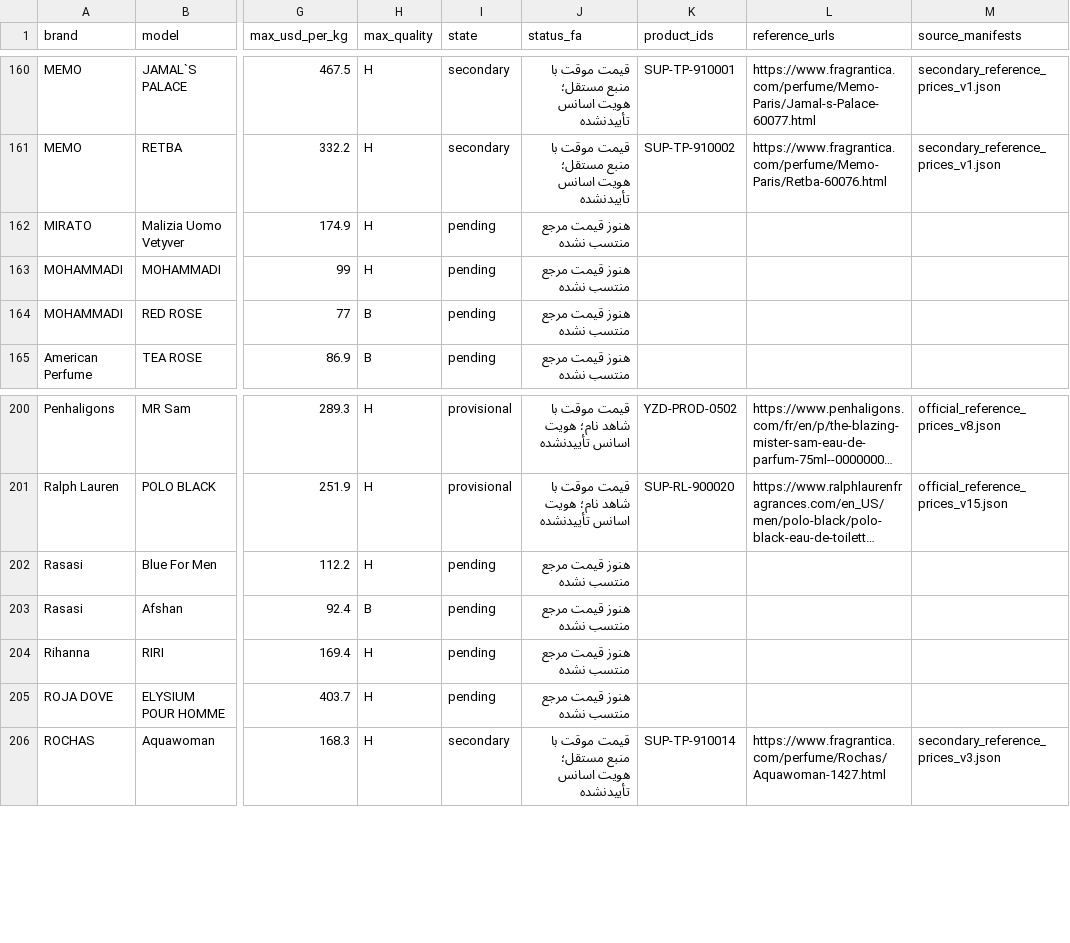
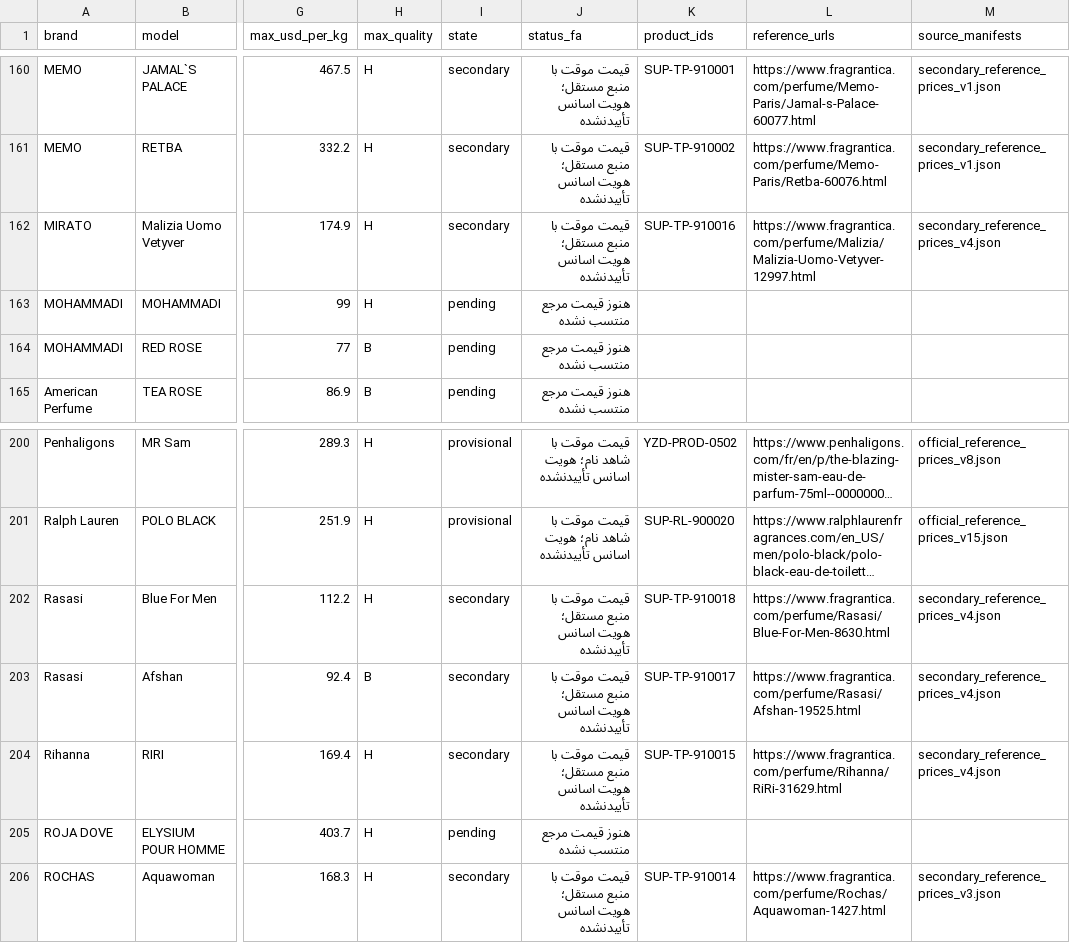
Before and after one commit to Saeedsoli/YZDPRFM, a CSV file: reports/supplier_coverage_20261101.csv, drawn as a sheet; only a part is shown, gaps mark what is left out; long unchanged cells end in …; the diff names each change by its address in the sheet, - before the commit and + after, or states it on an @@ line.

Commit message:
Add four guarded independent perfume references

```diff
--- a/reports/supplier_coverage_20261101.csv
+++ b/reports/supplier_coverage_20261101.csv
-I162 (state): pending
+I162 (state): secondary
-J162 (status_fa): هنوز قیمت مرجع منتسب نشده
+J162 (status_fa): قیمت موقت با منبع مستقل؛ هویت اسانس تأییدنشده
-K162 (product_ids): (empty)
+K162 (product_ids): SUP-TP-910016
-L162 (reference_urls): (empty)
+L162 (reference_urls): https://www.fragrantica.com/perfume/Malizia/Malizia-Uomo-Vetyver-12997.html
-M162 (source_manifests): (empty)
+M162 (source_manifests): secondary_reference_prices_v4.json
-I202:I204 (state): pending
+I202:I204 (state): secondary
-J202:J204 (status_fa): هنوز قیمت مرجع منتسب نشده
+J202:J204 (status_fa): قیمت موقت با منبع مستقل؛ هویت اسانس تأییدنشده
-K202 (product_ids): (empty)
+K202 (product_ids): SUP-TP-910018
-L202 (reference_urls): (empty)
+L202 (reference_urls): https://www.fragrantica.com/perfume/Rasasi/Blue-For-Men-8630.html
-M202:M204 (source_manifests): (empty)
+M202:M204 (source_manifests): secondary_reference_prices_v4.json
-K203 (product_ids): (empty)
+K203 (product_ids): SUP-TP-910017
-L203 (reference_urls): (empty)
+L203 (reference_urls): https://www.fragrantica.com/perfume/Rasasi/Afshan-19525.html
-K204 (product_ids): (empty)
+K204 (product_ids): SUP-TP-910015
-L204 (reference_urls): (empty)
+L204 (reference_urls): https://www.fragrantica.com/perfume/Rihanna/RiRi-31629.html
```
Also changed, not shown: 11 other files.
